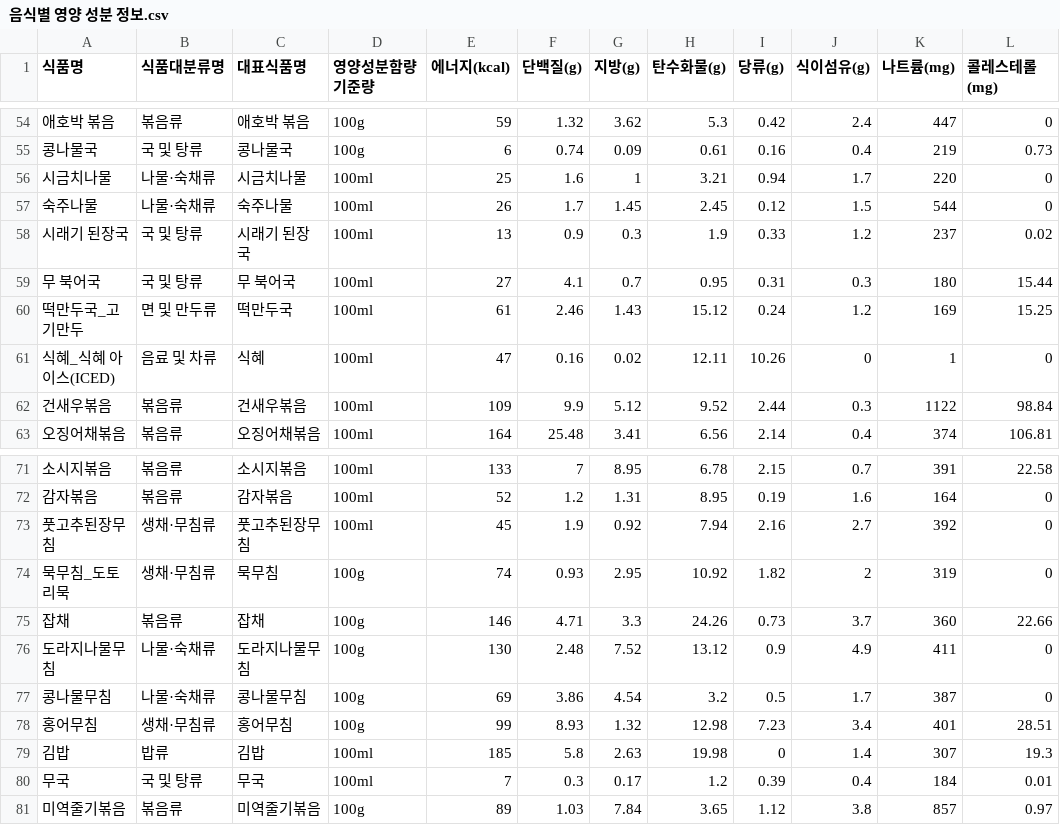
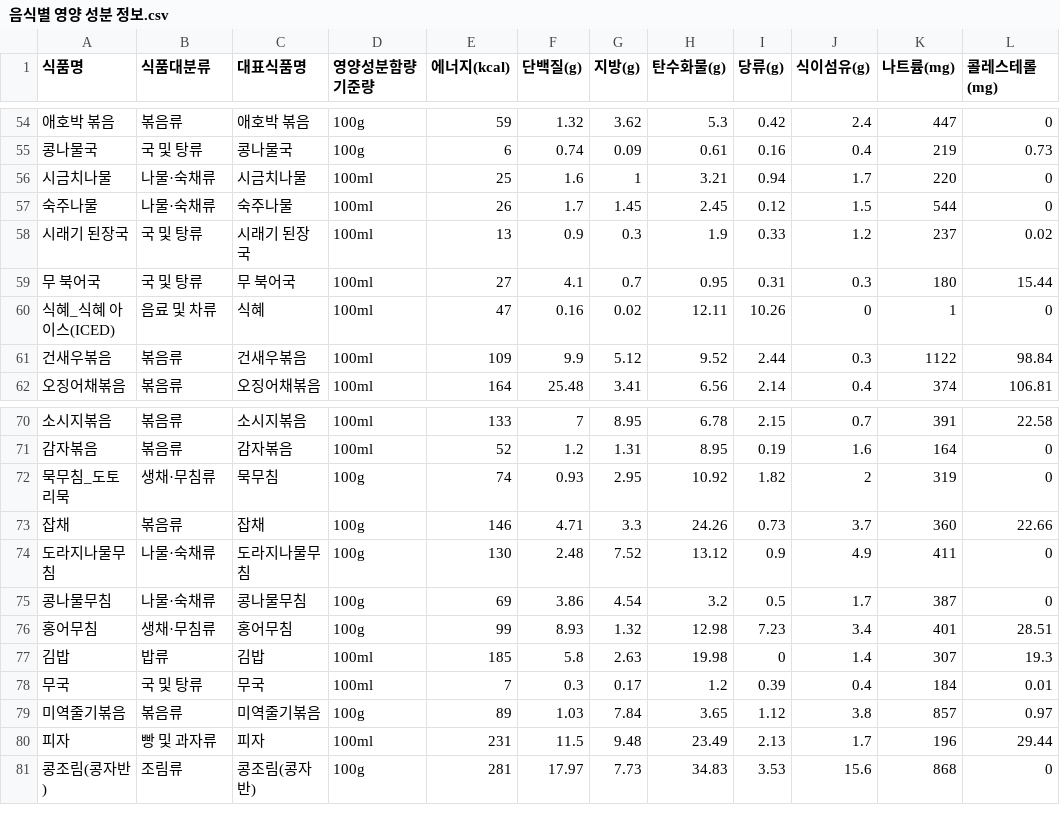
Before and after one commit to ehyunna/osprogramming, a CSV file: 음식별 영양 성분 정보.csv, drawn as a sheet; only a part is shown, gaps mark what is left out; removed rows and columns are numbered as before the commit, all else as after; the diff names each change by its address in the sheet, - before the commit and + after, or states it on an @@ line.

Commit message:
Add csv file
음식별 영양 성분 정보에 대한 수정된 csv 파일 재업로드
전국통합식품영양성분정보(음식)표준 데이터셋에서 필요한 항목만 선별하여 csv 파일에 재구성

```diff
--- a/음식별 영양 성분 정보.csv
+++ b/음식별 영양 성분 정보.csv
-B1: 식품대분류명
+B1: 식품대분류
-row 60: 떡만두국_고기만두 | 면 및 만두류 | 떡만두국 | 100ml | 61 | 2.46 | 1.43 | 15.12 | 0.24 | 1.2 | 169 | 15.25
-row 73: 풋고추된장무침 | 생채·무침류 | 풋고추된장무침 | 100ml | 45 | 1.9 | 0.92 | 7.94 | 2.16 | 2.7 | 392 | 0
+row 80: 피자 | 빵 및 과자류 | 피자 | 100ml | 231 | 11.5 | 9.48 | 23.49 | 2.13 | 1.7 | 196 | 29.44
+row 81: 콩조림(콩자반) | 조림류 | 콩조림(콩자반) | 100g | 281 | 17.97 | 7.73 | 34.83 | 3.53 | 15.6 | 868 | 0
```
